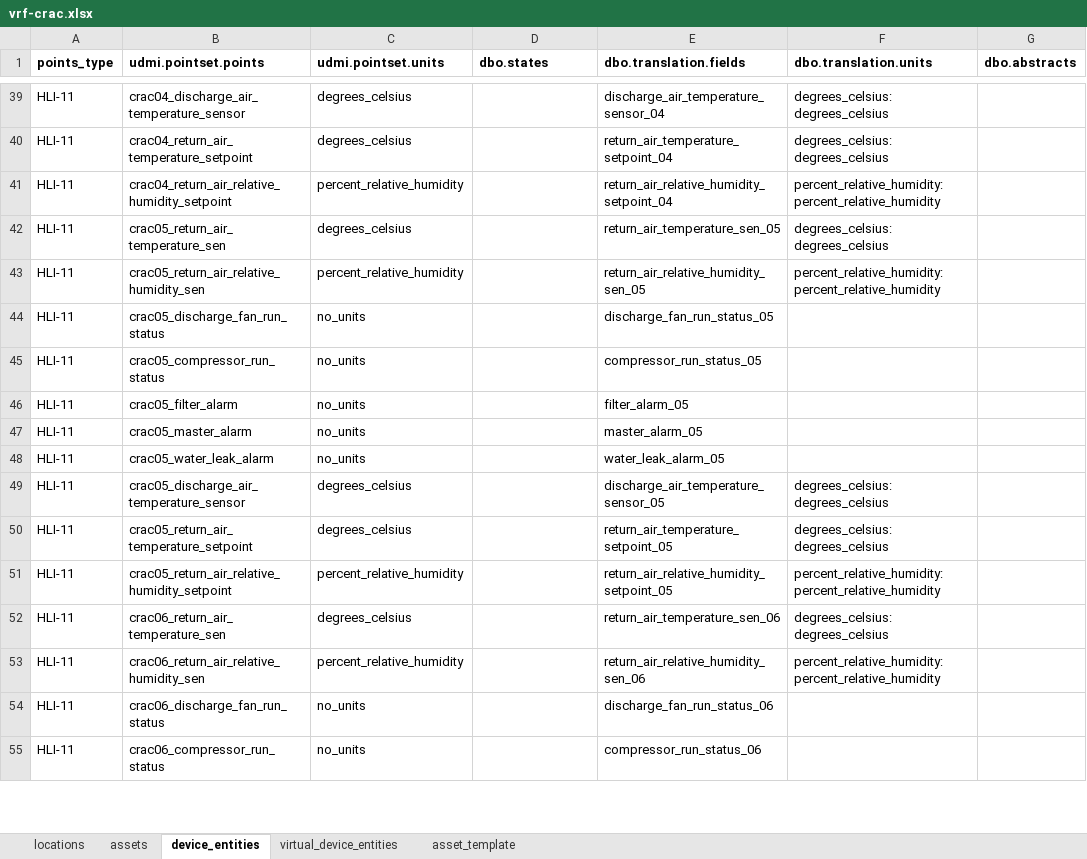
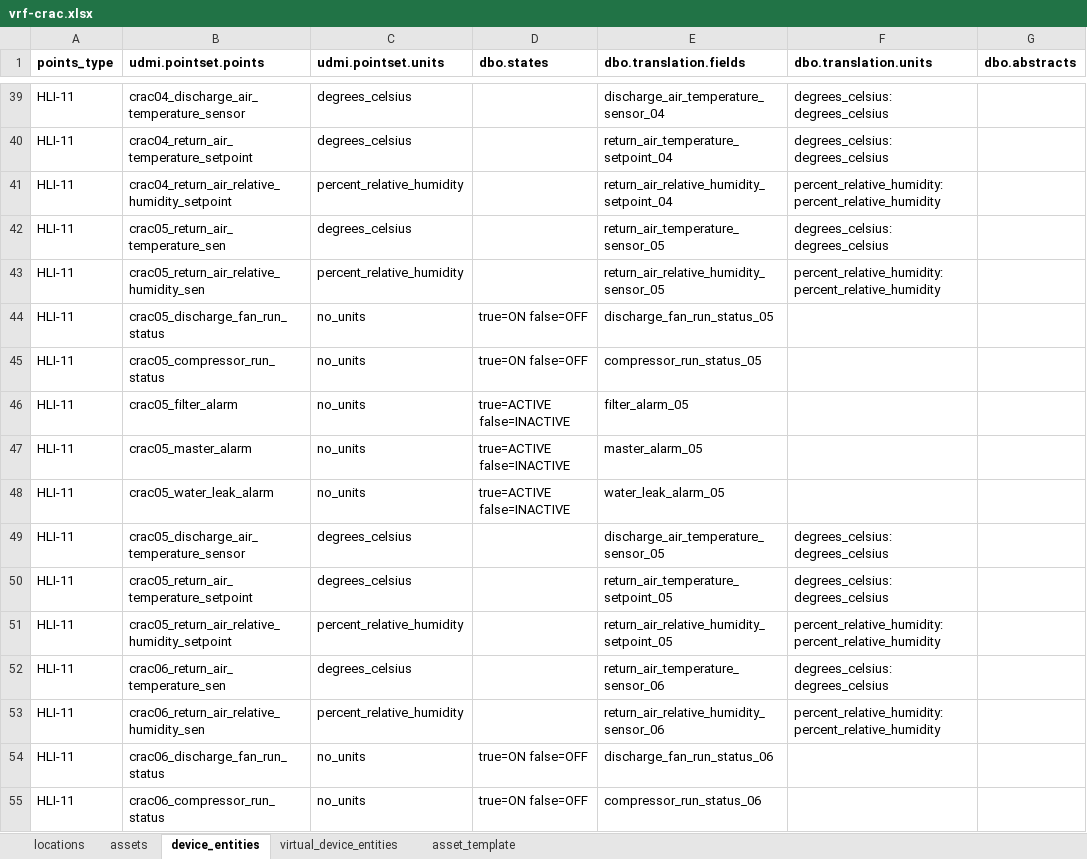
Before and after one commit to darshanjain12/KYOTO-W-BOS, an Excel workbook: YAML-CREATION/VRF-CRAC/vrf-crac.xlsx, sheet device_entities, drawn as a sheet; only a part is shown, gaps mark what is left out; values as stored, in another font and other column widths than the file's, no borders; the diff covers the shown part only; the diff names each change by its address in the sheet, - before the commit and + after, or states it on an @@ line.

```diff
--- a/YAML-CREATION/VRF-CRAC/vrf-crac.xlsx (sheet device_entities)
+++ b/YAML-CREATION/VRF-CRAC/vrf-crac.xlsx (sheet device_entities)
-E42 (dbo.translation.fields): return_air_temperature_sen_05
+E42 (dbo.translation.fields): return_air_temperature_sensor_05
-E43 (dbo.translation.fields): return_air_relative_humidity_sen_05
+E43 (dbo.translation.fields): return_air_relative_humidity_sensor_05
-D44:D45 (dbo.states): (empty)
+D44:D45 (dbo.states): true=ON false=OFF
-D46:D48 (dbo.states): (empty)
+D46:D48 (dbo.states): true=ACTIVE false=INACTIVE
-E52 (dbo.translation.fields): return_air_temperature_sen_06
+E52 (dbo.translation.fields): return_air_temperature_sensor_06
-E53 (dbo.translation.fields): return_air_relative_humidity_sen_06
+E53 (dbo.translation.fields): return_air_relative_humidity_sensor_06
-D54:D55 (dbo.states): (empty)
+D54:D55 (dbo.states): true=ON false=OFF
```
Also changed, not shown: 233 edited cells elsewhere in this sheet, sheet virtual_device_entities, UDMI-CREATION/DELTA/RODENT-WLD/rdt-wld.xlsx, 3 other files.
